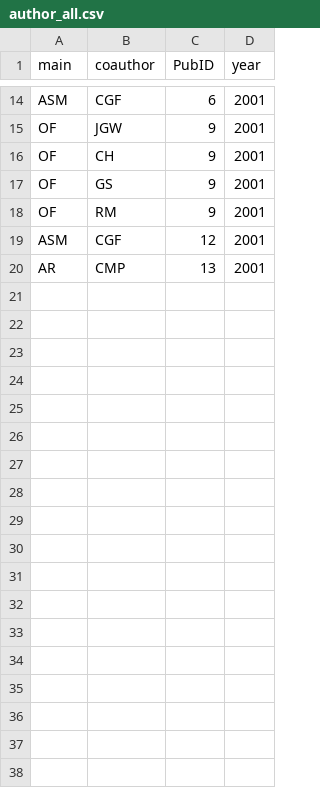
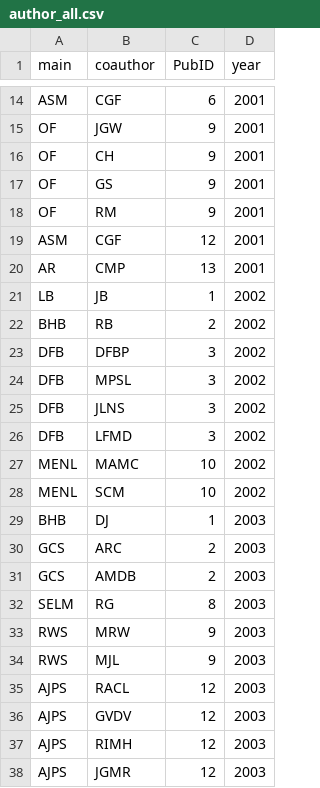
Before and after one commit to PEGutierrezF/NetworkAnalysis, a CSV file: author_all.csv, drawn as a sheet; only a part is shown, gaps mark what is left out; the diff names each change by its address in the sheet, - before the commit and + after, or states it on an @@ line.

```diff
--- a/author_all.csv
+++ b/author_all.csv
+row 21: LB | JB | 1 | 2002
+row 22: BHB | RB | 2 | 2002
+row 23: DFB | DFBP | 3 | 2002
+row 24: DFB | MPSL | 3 | 2002
+row 25: DFB | JLNS | 3 | 2002
+row 26: DFB | LFMD | 3 | 2002
+row 27: MENL | MAMC | 10 | 2002
+row 28: MENL | SCM | 10 | 2002
+row 29: BHB | DJ | 1 | 2003
+row 30: GCS | ARC | 2 | 2003
+row 31: GCS | AMDB | 2 | 2003
+row 32: SELM | RG | 8 | 2003
+row 33: RWS | MRW | 9 | 2003
+row 34: RWS | MJL | 9 | 2003
+row 35: AJPS | RACL | 12 | 2003
+row 36: AJPS | GVDV | 12 | 2003
+row 37: AJPS | RIMH | 12 | 2003
+row 38: AJPS | JGMR | 12 | 2003
```
Also changed, not shown: author_all_nodes.csv, 4 other files.
